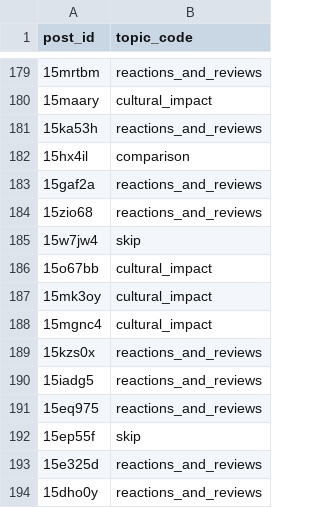
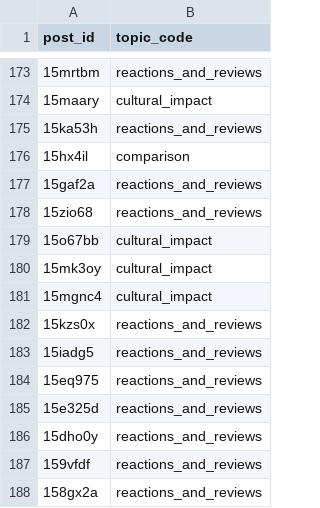
Before and after one commit to ken-nguyen14/COMP_370_FINAL_PROJECT, a CSV file: data/annotated_teammate1.csv, drawn as a sheet; only a part is shown, gaps mark what is left out; the shorter side is filled out with more unchanged rows; the diff covers the shown part only.

```diff
--- a/data/annotated_teammate1.csv
+++ b/data/annotated_teammate1.csv
@@ -184,3 +178,2 @@ post_id,topic_code
 15zio68,reactions_and_reviews
-15w7jw4,skip
 15o67bb,cultural_impact
@@ -191,3 +184,2 @@ post_id,topic_code
 15eq975,reactions_and_reviews
-15ep55f,skip
 15e325d,reactions_and_reviews
```
Also changed, not shown: 9 removed rows elsewhere in this file, 2 other files.
